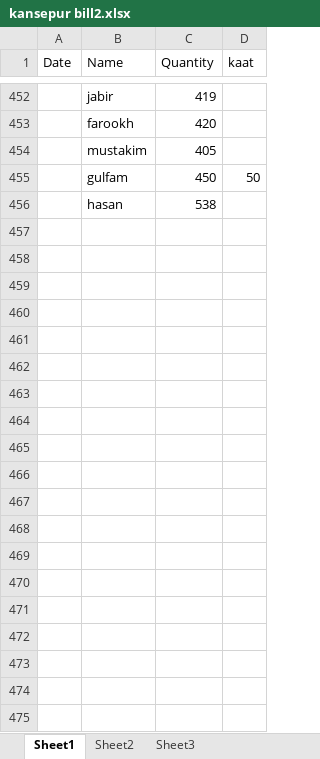
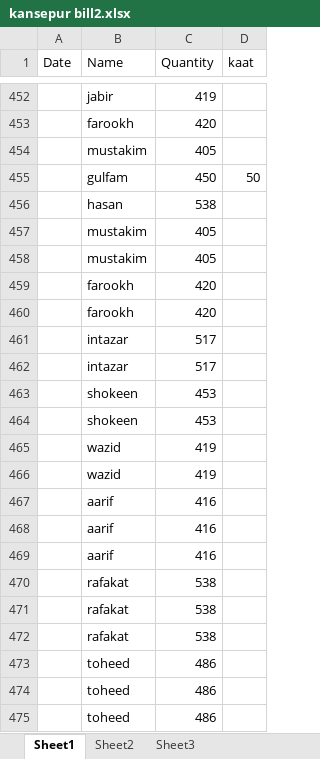
Before and after one commit to noushadkhan01/kansepur-flyash-project, an Excel workbook: bill2/kansepur bill2.xlsx, sheet Sheet1, drawn as a sheet; only a part is shown, gaps mark what is left out; values as stored, in another font and other column widths than the file's, no borders; the diff covers the shown part only; the diff names each change by its address in the sheet, - before the commit and + after, or states it on an @@ line.

```diff
--- a/bill2/kansepur bill2.xlsx (sheet Sheet1)
+++ b/bill2/kansepur bill2.xlsx (sheet Sheet1)
+row 457:  | mustakim | 405
+row 458:  | mustakim | 405
+row 459:  | farookh | 420
+row 460:  | farookh | 420
+row 461:  | intazar | 517
+row 462:  | intazar | 517
+row 463:  | shokeen | 453
+row 464:  | shokeen | 453
+row 465:  | wazid | 419
+row 466:  | wazid | 419
+row 467:  | aarif | 416
+row 468:  | aarif | 416
+row 469:  | aarif | 416
+row 470:  | rafakat | 538
+row 471:  | rafakat | 538
+row 472:  | rafakat | 538
+row 473:  | toheed | 486
+row 474:  | toheed | 486
+row 475:  | toheed | 486
```
Also changed, not shown: 17 added rows, 1 moved row and 3 edited cells elsewhere in this sheet, sheet Sheet2, formulas that keep their value.
